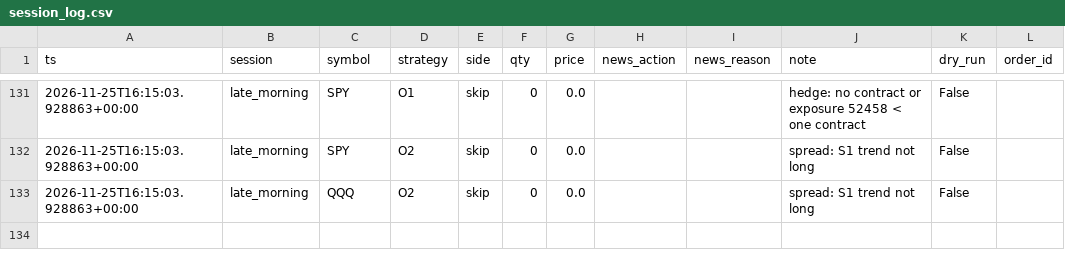
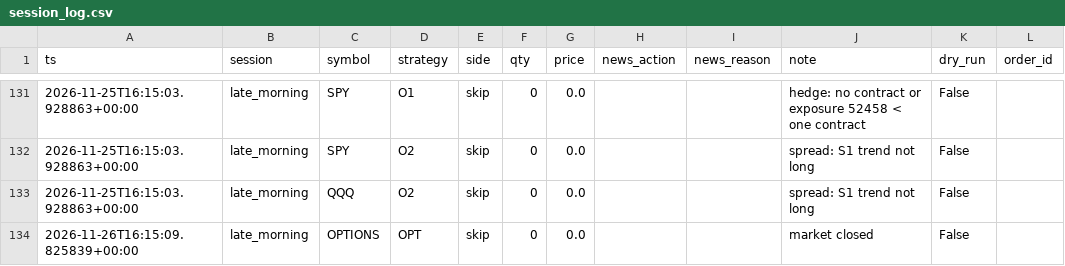
Before and after one commit to HarshitK2814/quantitative-trading-research, a CSV file: portfolio/session_log.csv, drawn as a sheet; only a part is shown, gaps mark what is left out; the diff names each change by its address in the sheet, - before the commit and + after, or states it on an @@ line.

Commit message:
session: local trigger

```diff
--- a/portfolio/session_log.csv
+++ b/portfolio/session_log.csv
+row 134: 2026-11-26T16:15:09.825839+00:00 | late_morning | OPTIONS | OPT | skip | 0 | 0.0 |  |  | market closed | False
```
Also changed, not shown: 1 other file.
